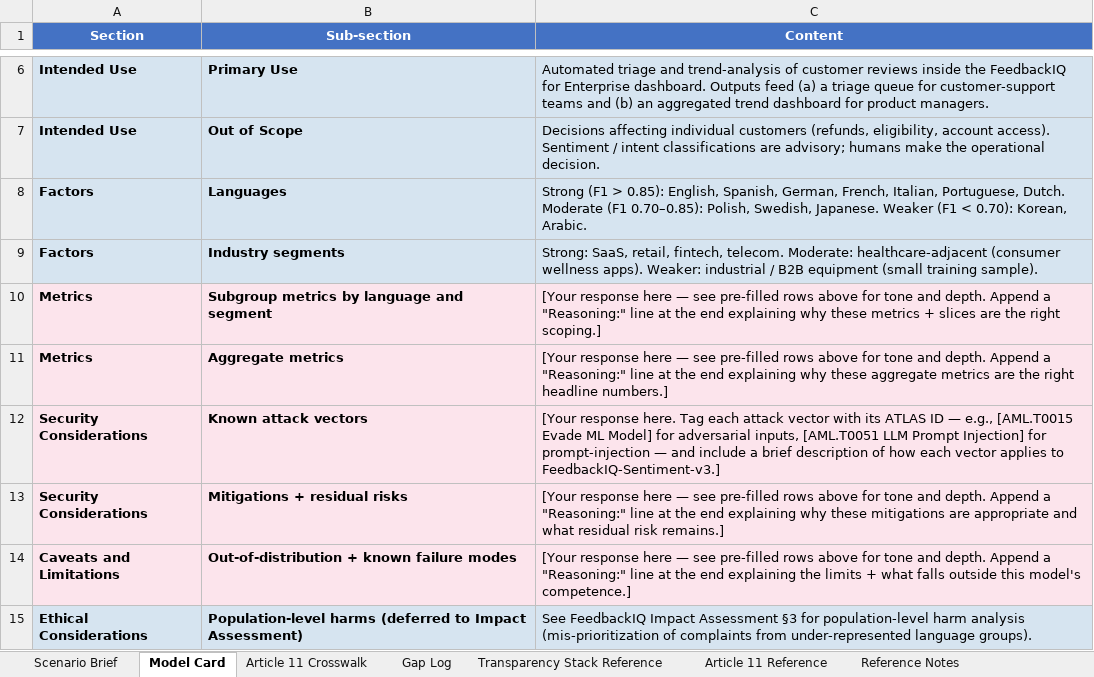
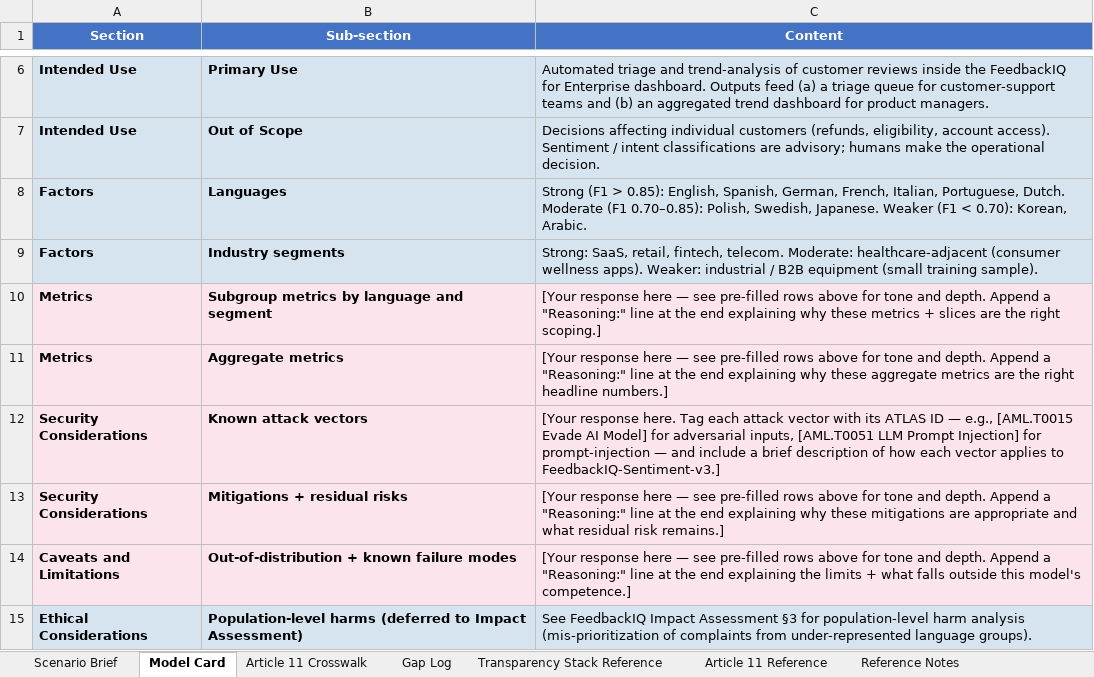
Before and after one commit to udacity/ai-sec-eng-c4-cd15150-sohbet-exercises, an Excel workbook: 09_ai-transparency-documentation/exercises/starter/model_card.xlsx, sheet Model Card, drawn as a sheet; only a part is shown, gaps mark what is left out; values as stored, in another font and other column widths than the file's, no borders; the diff names each change by its address in the sheet, - before the commit and + after, or states it on an @@ line.

```diff
--- a/09_ai-transparency-documentation/exercises/starter/model_card.xlsx (sheet Model Card)
+++ b/09_ai-transparency-documentation/exercises/starter/model_card.xlsx (sheet Model Card)
-C12 (Content): …[AML.T0015 Evade ML Model] for…
+C12 (Content): …[AML.T0015 Evade AI Model] for…
```
Also changed, not shown: 05_ai-policy-architecture/exercises/solution/ai_aup.xlsx, 09_ai-transparency-documentation/exercises/solution/model_card.xlsx, 6 other files.
